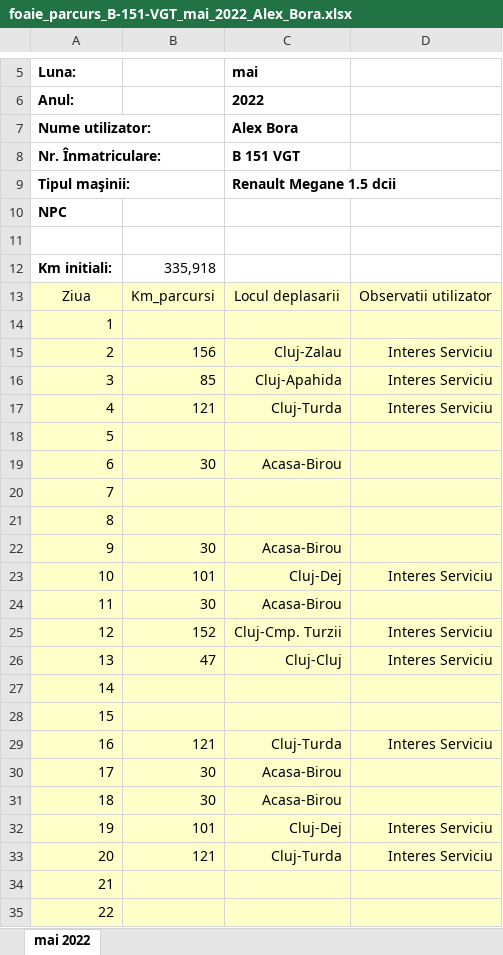
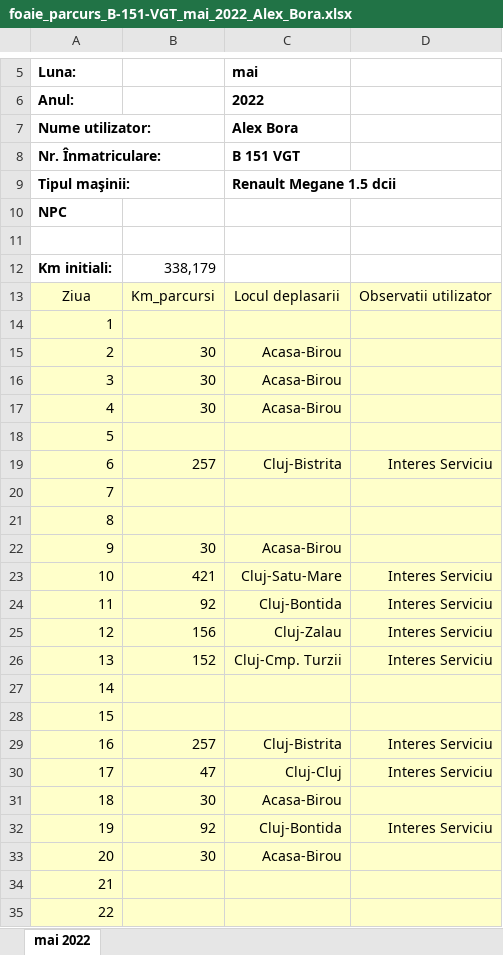
Before and after one commit to alexbora/parcurs, an Excel workbook: SCRATCH/CLEAN/foaie_parcurs_B-151-VGT_mai_2022_Alex_Bora.xlsx, sheet mai 2022, drawn as a sheet; only a part is shown, gaps mark what is left out; values as stored, in another font and other column widths than the file's, no borders; charts and pictures not drawn; the diff covers the shown part only; the diff names each change by its address in the sheet, - before the commit and + after, or states it on an @@ line.

```diff
--- a/SCRATCH/CLEAN/foaie_parcurs_B-151-VGT_mai_2022_Alex_Bora.xlsx (sheet mai 2022)
+++ b/SCRATCH/CLEAN/foaie_parcurs_B-151-VGT_mai_2022_Alex_Bora.xlsx (sheet mai 2022)
-B12: 335,918
+B12: 338,179
-B15: 156
+B15: 30
-C15 (mai): Cluj-Zalau
+C15 (mai): Acasa-Birou
-D15:D17: Interes Serviciu
+D15:D17: (empty)
-B16: 85
+B16: 30
-C16 (mai): Cluj-Apahida
+C16 (mai): Acasa-Birou
-B17: 121
+B17: 30
-C17 (mai): Cluj-Turda
+C17 (mai): Acasa-Birou
-B19: 30
+B19: 257
-C19 (mai): Acasa-Birou
+C19 (mai): Cluj-Bistrita
-D19: (empty)
+D19: Interes Serviciu
-B23: 101
+B23: 421
-C23 (mai): Cluj-Dej
+C23 (mai): Cluj-Satu-Mare
-B24: 30
+B24: 92
-C24 (mai): Acasa-Birou
+C24 (mai): Cluj-Bontida
-D24: (empty)
+D24: Interes Serviciu
-B25: 152
+B25: 156
-C25 (mai): Cluj-Cmp. Turzii
+C25 (mai): Cluj-Zalau
-B26: 47
+B26: 152
-C26 (mai): Cluj-Cluj
+C26 (mai): Cluj-Cmp. Turzii
-B29: 121
+B29: 257
-C29 (mai): Cluj-Turda
+C29 (mai): Cluj-Bistrita
-B30: 30
+B30: 47
-C30 (mai): Acasa-Birou
+C30 (mai): Cluj-Cluj
-D30: (empty)
+D30: Interes Serviciu
-B32: 101
+B32: 92
-C32 (mai): Cluj-Dej
+C32 (mai): Cluj-Bontida
-B33: 121
+B33: 30
-C33 (mai): Cluj-Turda
+C33 (mai): Acasa-Birou
-D33: Interes Serviciu
+D33: (empty)
```
Also changed, not shown: 15 edited cells elsewhere in this sheet, 1 other file.
